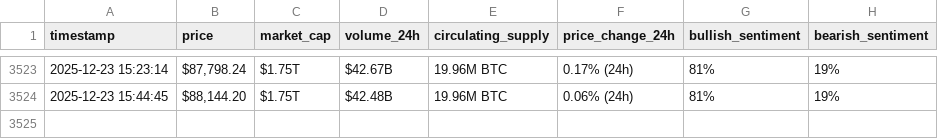
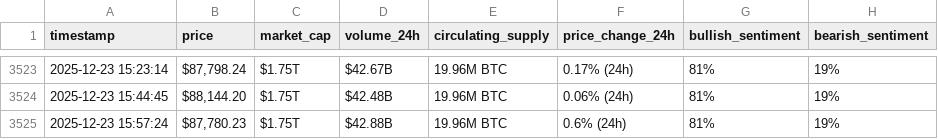
Before and after one commit to mddiab/webscraping-automation, a CSV file: bitcoin_hourly_data.csv, drawn as a sheet; only a part is shown, gaps mark what is left out; the diff names each change by its address in the sheet, - before the commit and + after, or states it on an @@ line.

```diff
--- a/bitcoin_hourly_data.csv
+++ b/bitcoin_hourly_data.csv
+row 3525: 2025-12-23 15:57:24 | $87,780.23 | $1.75T | $42.88B | 19.96M BTC | 0.6% (24h) | 81% | 19%
```
